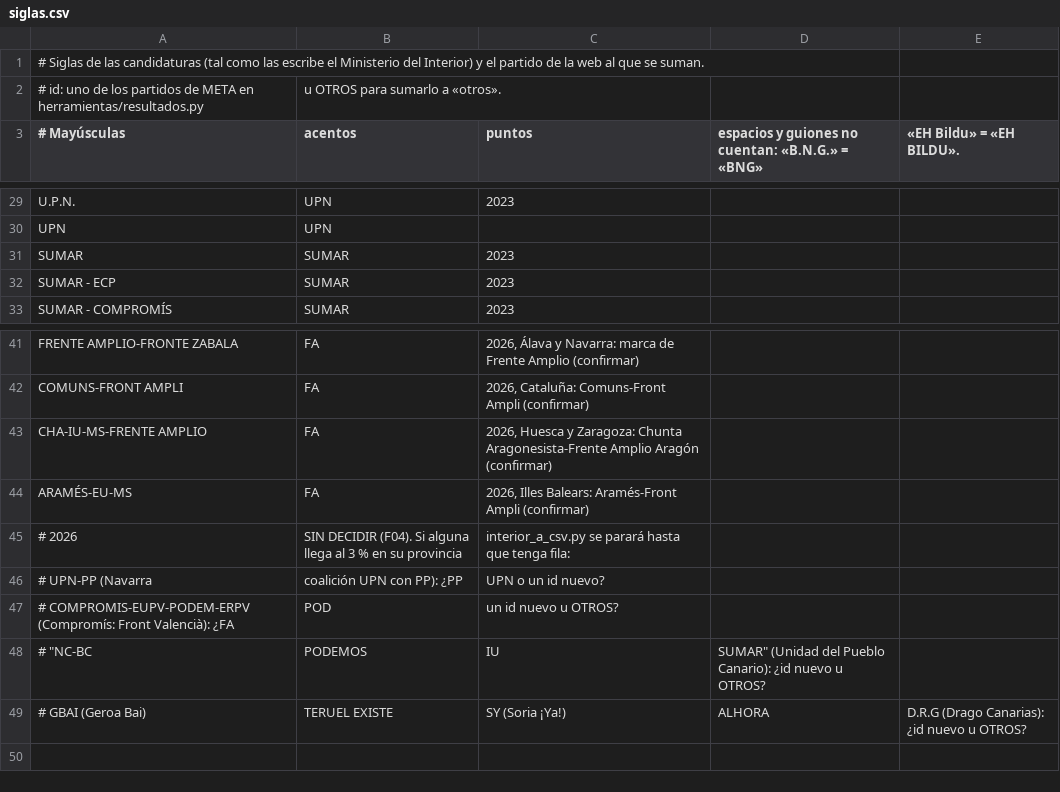
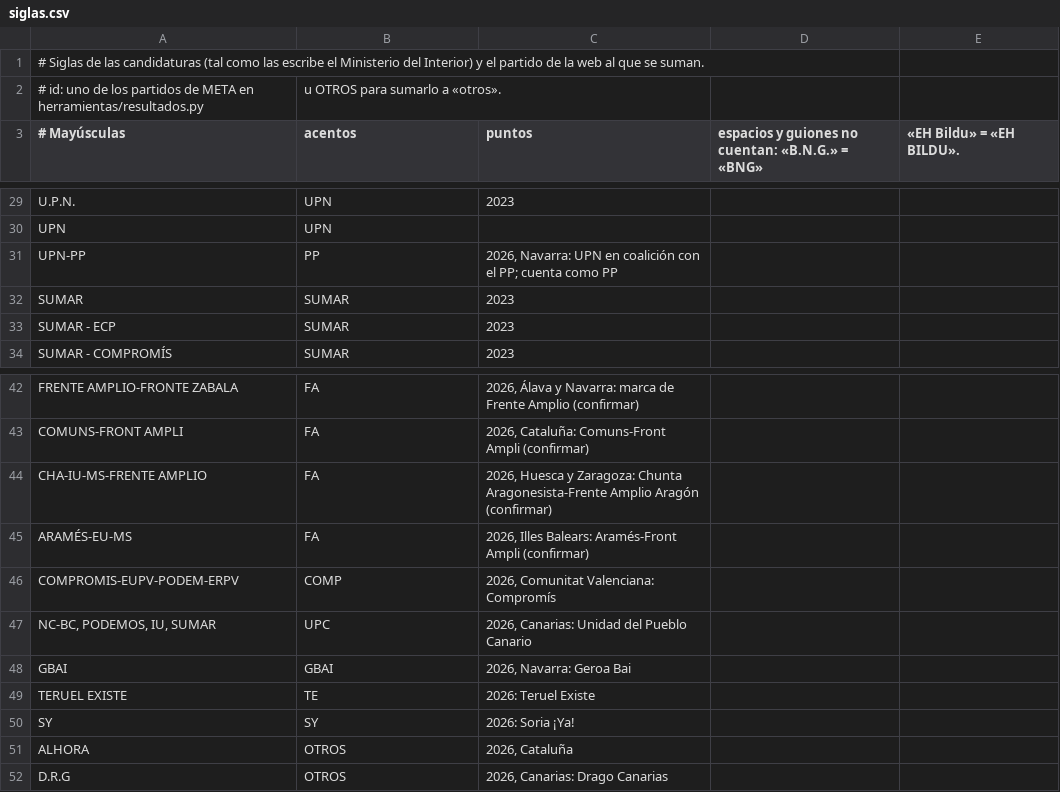
Before and after one commit to gastiaso/de-las-urnas-a-la-moncloa, a CSV file: datos/siglas.csv, drawn as a sheet; only a part is shown, gaps mark what is left out.

Commit message:
Siglas del 29N: UPN-PP como PP; Compromís, Unidad del Pueblo Canario, Geroa Bai, Teruel Existe y Soria ¡Ya! con id, nombre y color propios; Alhora y Drago Canarias en otros

```diff
--- a/datos/siglas.csv
+++ b/datos/siglas.csv
@@ -30,2 +30,3 @@ U.P.N.,UPN,2023
 UPN,UPN,
+UPN-PP,PP,"2026, Navarra: UPN en coalición con el PP; cuenta como PP"
 SUMAR,SUMAR,2023
@@ -44,6 +45,8 @@ CHA-IU-MS-FRENTE AMPLIO,FA,"2026, Huesca y Zaragoza: Chunta Aragonesista-Frente
 ARAMÉS-EU-MS,FA,"2026, Illes Balears: Aramés-Front Ampli (confirmar)"
-# 2026, SIN DECIDIR (F04). Si alguna llega al 3 % en su provincia, interior_a_csv.py se parará hasta que tenga fila:
-#   UPN-PP (Navarra, coalición UPN con PP): ¿PP, UPN o un id nuevo?
-#   COMPROMIS-EUPV-PODEM-ERPV (Compromís: Front Valencià): ¿FA, POD, un id nuevo u OTROS?
-#   "NC-BC, PODEMOS, IU, SUMAR" (Unidad del Pueblo Canario): ¿id nuevo u OTROS?
-#   GBAI (Geroa Bai), TERUEL EXISTE, SY (Soria ¡Ya!), ALHORA, D.R.G (Drago Canarias): ¿id nuevo u OTROS?
+COMPROMIS-EUPV-PODEM-ERPV,COMP,"2026, Comunitat Valenciana: Compromís"
+"NC-BC, PODEMOS, IU, SUMAR",UPC,"2026, Canarias: Unidad del Pueblo Canario"
+GBAI,GBAI,"2026, Navarra: Geroa Bai"
+TERUEL EXISTE,TE,"2026: Teruel Existe"
+SY,SY,"2026: Soria ¡Ya!"
+ALHORA,OTROS,"2026, Cataluña"
+D.R.G,OTROS,"2026, Canarias: Drago Canarias"
```
Also changed, not shown: 4 other files.
